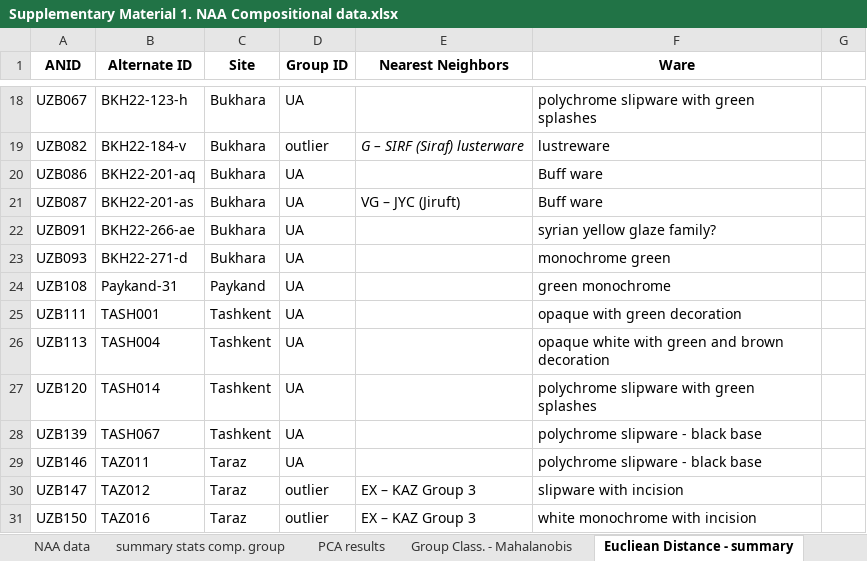
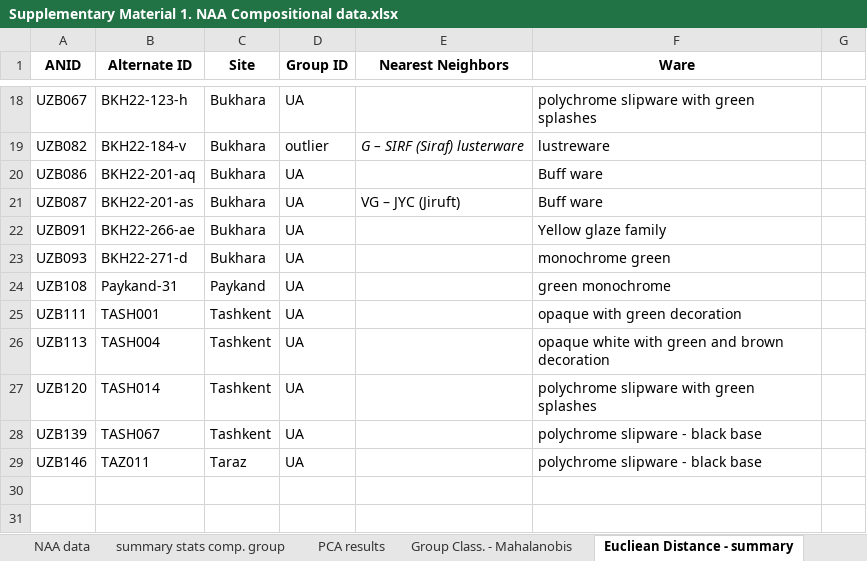
Before and after one commit to ck645/Central_Asia_islamic_ceramics, an Excel workbook: Supplementary_materials/Supplementary Material 1. NAA Compositional data.xlsx, sheet Eucliean Distance - summary, drawn as a sheet; only a part is shown, gaps mark what is left out; values as stored, in another font and other column widths than the file's, no borders; the diff names each change by its address in the sheet, - before the commit and + after, or states it on an @@ line.

```diff
--- a/Supplementary_materials/Supplementary Material 1. NAA Compositional data.xlsx (sheet Eucliean Distance - summary)
+++ b/Supplementary_materials/Supplementary Material 1. NAA Compositional data.xlsx (sheet Eucliean Distance - summary)
-F22 (Ware): syrian yellow glaze family?
+F22 (Ware): Yellow glaze family
-row 30: UZB147 | TAZ012 | Taraz | outlier | EX – KAZ Group 3 | slipware with incision
-row 31: UZB150 | TAZ016 | Taraz | outlier | EX – KAZ Group 3 | white monochrome with incision
```
Also changed, not shown: sheet PCA results, sheet summary stats comp. group, sheet Group Class. - Mahalanobis, sheet Pairwise t-test, sheet Euclidean distance - results, sheet Pairwise t-test summary, 1 more sheet, other sheet tabs, 12 other files.
